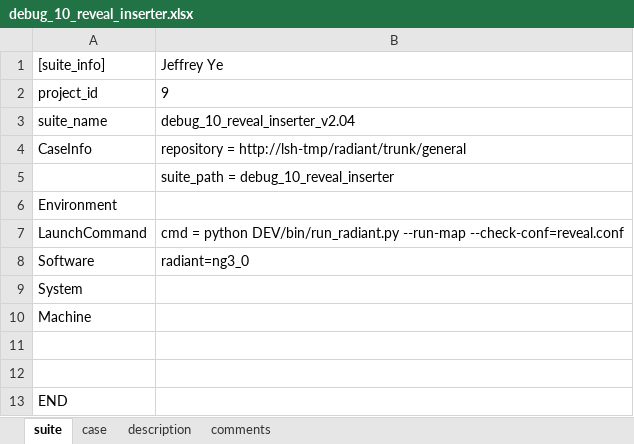
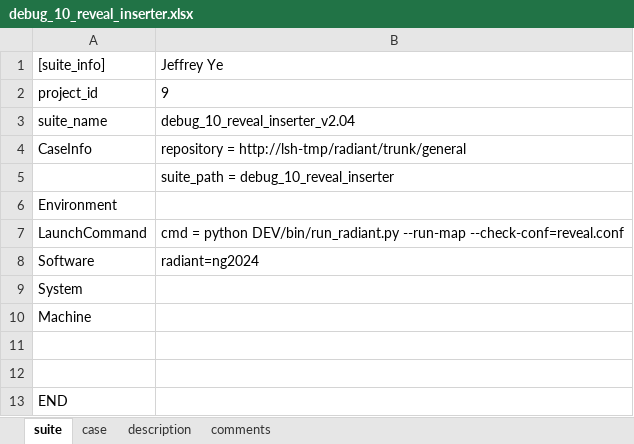
Before and after one commit to wanghengquan/repository, an Excel workbook: tmp_client/doc/TMP_EIT_suites/radiant/debug_10_reveal_inserter.xlsx, sheet suite, drawn as a sheet; values as stored, in another font and other column widths than the file's, no borders; the diff names each change by its address in the sheet, - before the commit and + after, or states it on an @@ line.

Commit message:
i502--EIT2 suite update

```diff
--- a/tmp_client/doc/TMP_EIT_suites/radiant/debug_10_reveal_inserter.xlsx (sheet suite)
+++ b/tmp_client/doc/TMP_EIT_suites/radiant/debug_10_reveal_inserter.xlsx (sheet suite)
-B8: radiant=ng3_0
+B8: radiant=ng2024
```
Also changed, not shown: sheet case, charts or pictures, 1 other file.
